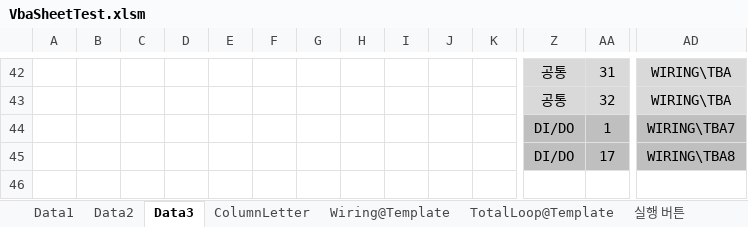
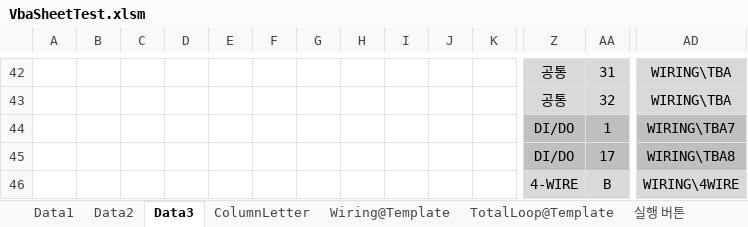
Before and after one commit to HarryPaek/CodeSnippet, an Excel workbook: Excel/VbaSheetTest.xlsm, sheet Data3, drawn as a sheet; only a part is shown, gaps mark what is left out; values as stored, in another font and other column widths than the file's, no borders; rows hold the shown columns only; the diff names each change by its address in the sheet, - before the commit and + after, or states it on an @@ line.

Commit message:
Complete Wiring Program(1st)

```diff
--- a/Excel/VbaSheetTest.xlsm (sheet Data3)
+++ b/Excel/VbaSheetTest.xlsm (sheet Data3)
+row 46:  |  |  |  |  |  |  |  |  |  |  | 4-WIRE | B | WIRING\4WIRE
```
Also changed, not shown: other sheet tabs.
